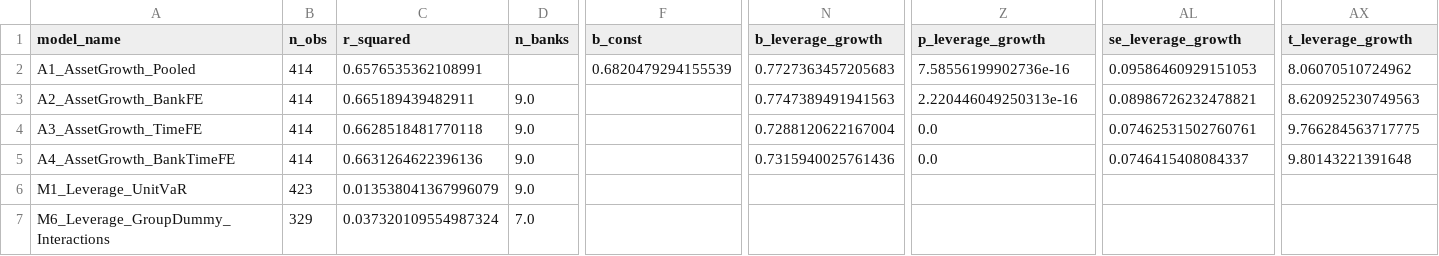
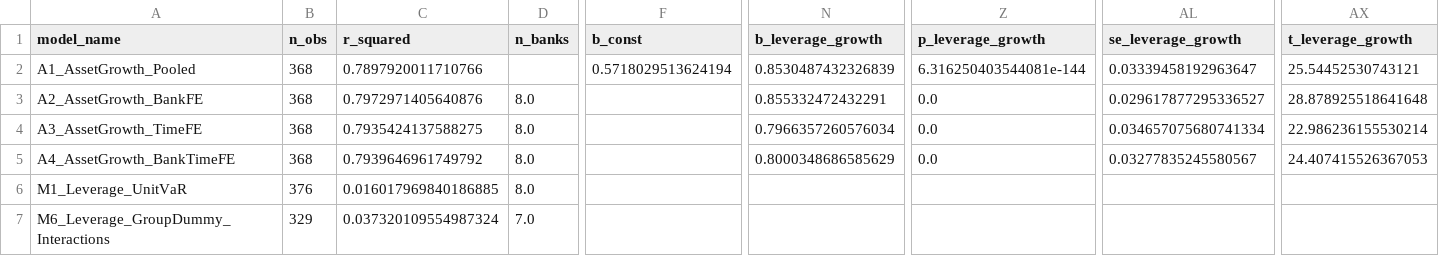
Before and after one commit to sumsar027/Master-NTNU-, a CSV file: python_improved/csv/all_regression_results.csv, drawn as a sheet; only a part is shown, gaps mark what is left out; the diff covers the shown part only; the diff names each change by its address in the sheet, - before the commit and + after, or states it on an @@ line.

```diff
--- a/python_improved/csv/all_regression_results.csv
+++ b/python_improved/csv/all_regression_results.csv
-B2:B5 (n_obs): 414
+B2:B5 (n_obs): 368
-C2 (r_squared): 0.6576535362108991
+C2 (r_squared): 0.7897920011710766
-F2 (b_const): 0.6820479294155539
+F2 (b_const): 0.5718029513624194
-N2 (b_leverage_growth): 0.7727363457205683
+N2 (b_leverage_growth): 0.8530487432326839
-Z2 (p_leverage_growth): 7.58556199902736e-16
+Z2 (p_leverage_growth): 6.316250403544081e-144
-AL2 (se_leverage_growth): 0.09586460929151053
+AL2 (se_leverage_growth): 0.03339458192963647
-AX2 (t_leverage_growth): 8.06070510724962
+AX2 (t_leverage_growth): 25.54452530743121
-C3 (r_squared): 0.665189439482911
+C3 (r_squared): 0.7972971405640876
-D3:D6 (n_banks): 9.0
+D3:D6 (n_banks): 8.0
-N3 (b_leverage_growth): 0.7747389491941563
+N3 (b_leverage_growth): 0.855332472432291
-Z3 (p_leverage_growth): 2.220446049250313e-16
+Z3 (p_leverage_growth): 0.0
-AL3 (se_leverage_growth): 0.08986726232478821
+AL3 (se_leverage_growth): 0.029617877295336527
-AX3 (t_leverage_growth): 8.620925230749563
+AX3 (t_leverage_growth): 28.878925518641648
-C4 (r_squared): 0.6628518481770118
+C4 (r_squared): 0.7935424137588275
-N4 (b_leverage_growth): 0.7288120622167004
+N4 (b_leverage_growth): 0.7966357260576034
-AL4 (se_leverage_growth): 0.07462531502760761
+AL4 (se_leverage_growth): 0.034657075680741334
-AX4 (t_leverage_growth): 9.766284563717775
+AX4 (t_leverage_growth): 22.986236155530214
-C5 (r_squared): 0.6631264622396136
+C5 (r_squared): 0.7939646961749792
-N5 (b_leverage_growth): 0.7315940025761436
+N5 (b_leverage_growth): 0.8000348686585629
-AL5 (se_leverage_growth): 0.0746415408084337
+AL5 (se_leverage_growth): 0.03277835245580567
-AX5 (t_leverage_growth): 9.80143221391648
+AX5 (t_leverage_growth): 24.407415526367053
-B6 (n_obs): 423
+B6 (n_obs): 376
-C6 (r_squared): 0.013538041367996079
+C6 (r_squared): 0.016017969840186885
```
Also changed, not shown: 51 edited cells elsewhere in this file, 2 other files.
